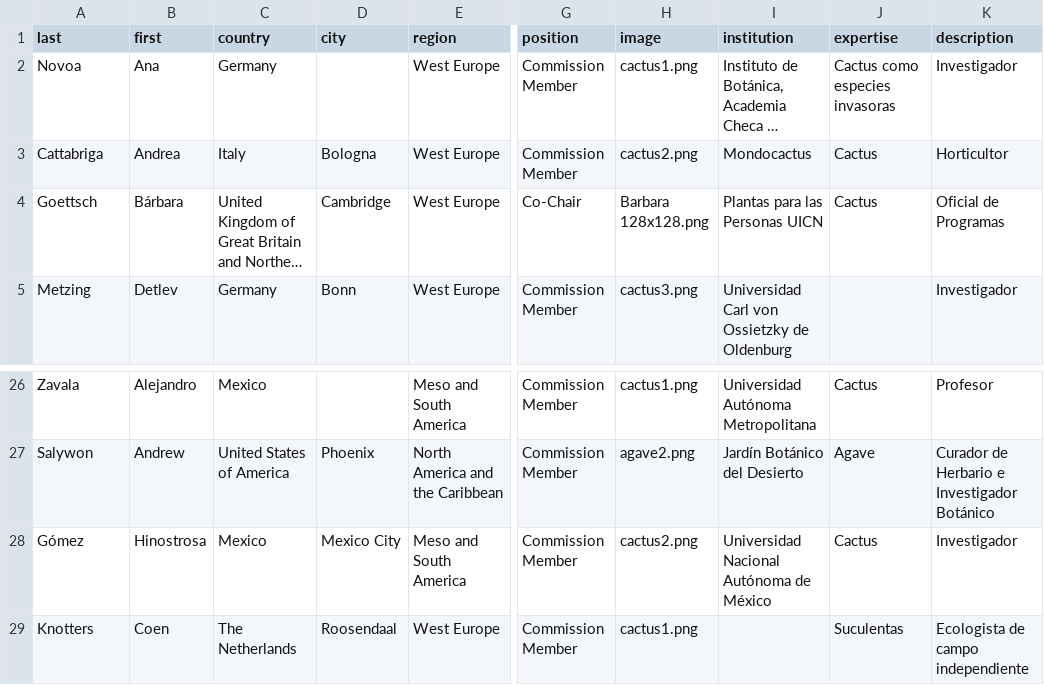
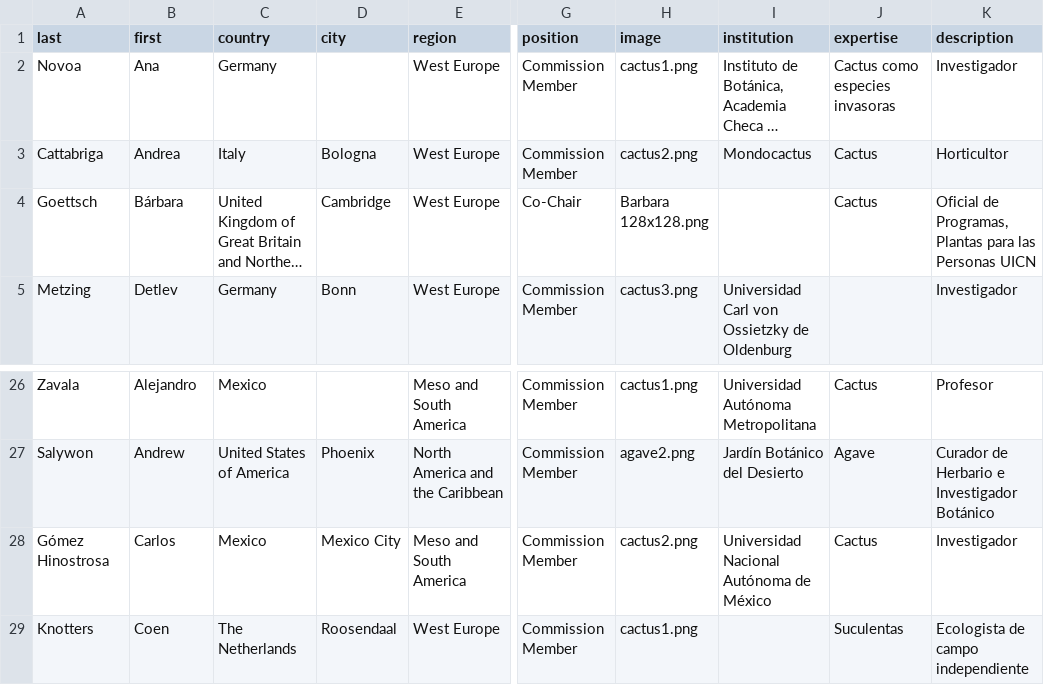
Before and after one commit to CSSG-ProgrammeOfficer/cssg_site, a CSV file: _bin/members_es.csv, drawn as a sheet; only a part is shown, gaps mark what is left out; long unchanged cells end in …; the diff names each change by its address in the sheet, - before the commit and + after, or states it on an @@ line.

Commit message:
Increase logo size, fix typo in members, and add newsletter/publication content.

```diff
--- a/_bin/members_es.csv
+++ b/_bin/members_es.csv
-I4 (institution): Plantas para las Personas UICN
+I4 (institution): (empty)
-K4 (description): Oficial de Programas
+K4 (description): Oficial de Programas, Plantas para las Personas UICN
-A28 (last): Gómez
+A28 (last): Gómez Hinostrosa
-B28 (first): Hinostrosa
+B28 (first): Carlos
```
Also changed, not shown: _bin/members.csv, 18 other files.
